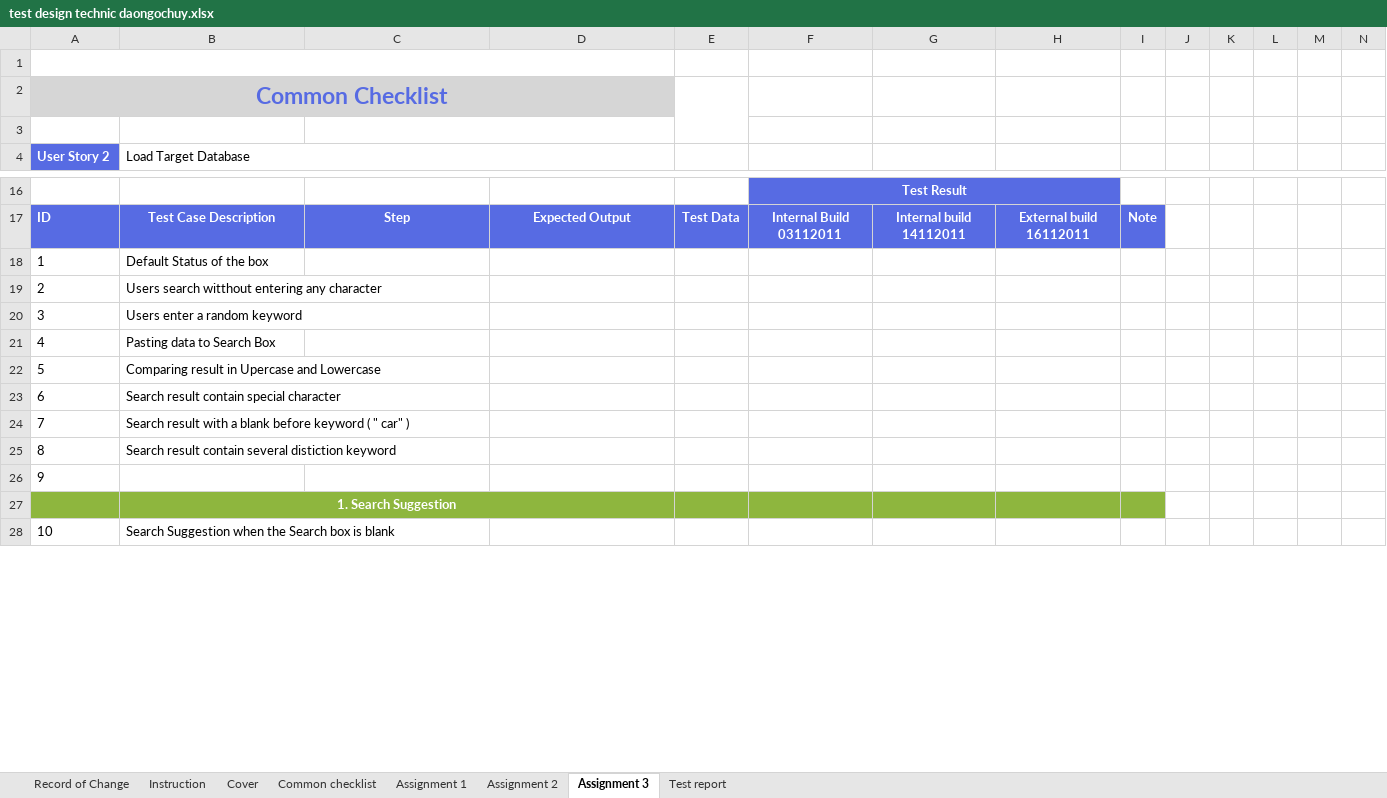
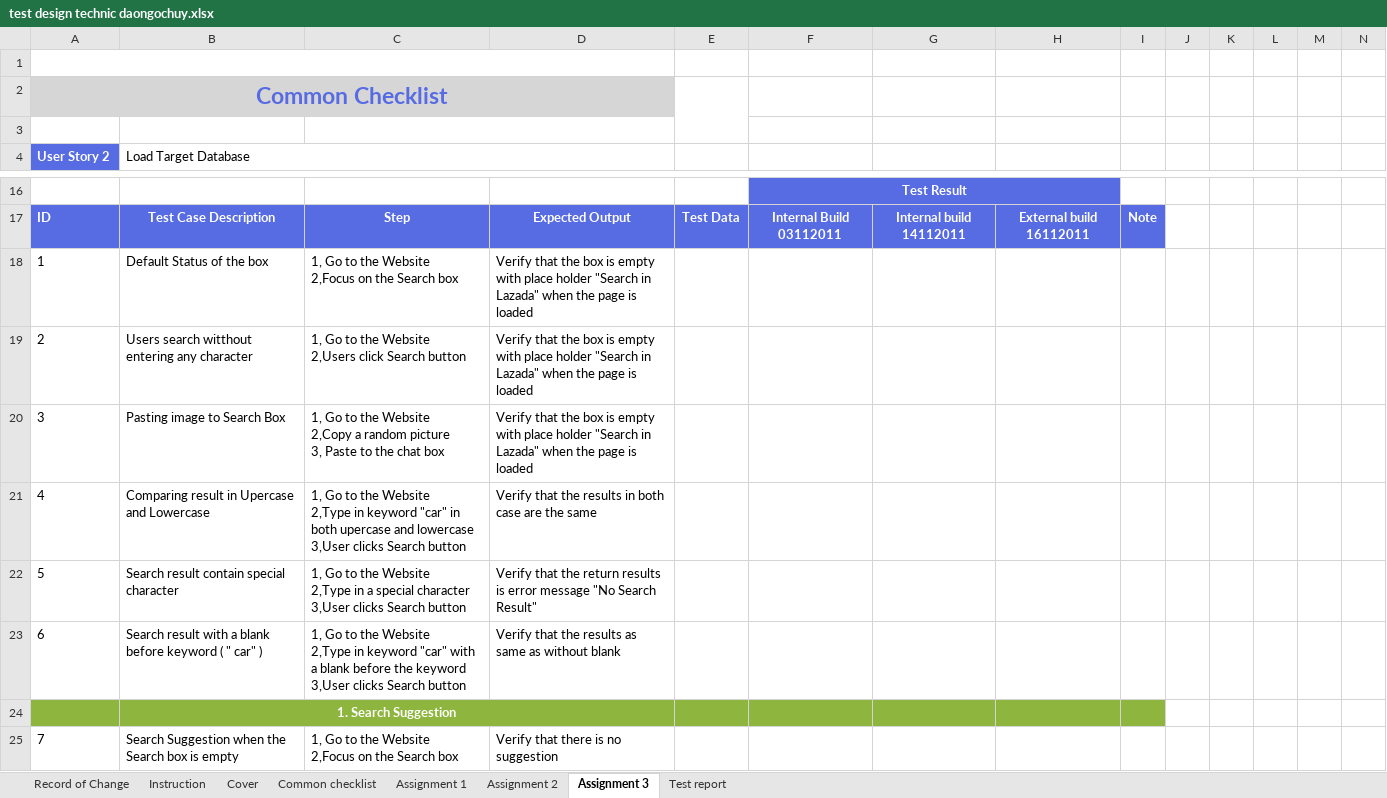
Before and after one commit to callmedienz/NashTechHW, an Excel workbook: test design technic daongochuy.xlsx, sheet Assignment 3, drawn as a sheet; only a part is shown, gaps mark what is left out; values as stored, in another font and other column widths than the file's, no borders; removed rows and columns are numbered as before the commit, all else as after; rows hold the shown columns only; ↵ is a line break in a cell; the diff covers the shown part only; the diff names each change by its address in the sheet, - before the commit and + after, or states it on an @@ line.

Commit message:
update TC3

```diff
--- a/test design technic daongochuy.xlsx (sheet Assignment 3)
+++ b/test design technic daongochuy.xlsx (sheet Assignment 3)
-C18: (empty)
+C18: 1, Go to the Website ↵ 2,Focus on the Search box
-D18:D19: (empty)
+D18:D19: Verify that the box is empty with place holder "Search in Lazada" when the page is loaded
-C19: (empty)
+C19: 1, Go to the Website ↵ 2,Users click Search button
-row 20: 3 | Users enter a random keyword
-row 21: 4 | Pasting data to Search Box
+row 20: 3 | Pasting image to Search Box | 1, Go to the Website ↵ 2,Copy a random picture ↵ 3, Paste to the chat box | Verify that the box is empty with place holder "Search in Lazada" when the page is loaded
@@ column A (User Story 2) renumbered from row 21 down @@
-C21: (empty)
+C21: 1, Go to the Website ↵ 2,Type in keyword "car" in both upercase and lowercase ↵ 3,User clicks Search button
-D21: (empty)
+D21: Verify that the results in both case are the same
-C22: (empty)
+C22: 1, Go to the Website ↵ 2,Type in a special character ↵ 3,User clicks Search button
-D22: (empty)
+D22: Verify that the return results is error message "No Search Result"
-C23: (empty)
+C23: 1, Go to the Website ↵ 2,Type in keyword "car" with a blank before the keyword ↵ 3,User clicks Search button
-D23: (empty)
+D23: Verify that the results as same as without blank
-row 25: 8 | Search result contain several distiction keyword
-row 26: 9
-row 28: 10 | Search Suggestion when the Search box is blank
+row 25: 7 | Search Suggestion when the Search box is empty | 1, Go to the Website ↵ 2,Focus on the Search box | Verify that there is no suggestion
```
Also changed, not shown: 11 added rows, 6 removed rows and 36 edited cells elsewhere in this sheet, sheet Assignment 2, formulas that keep their value.
